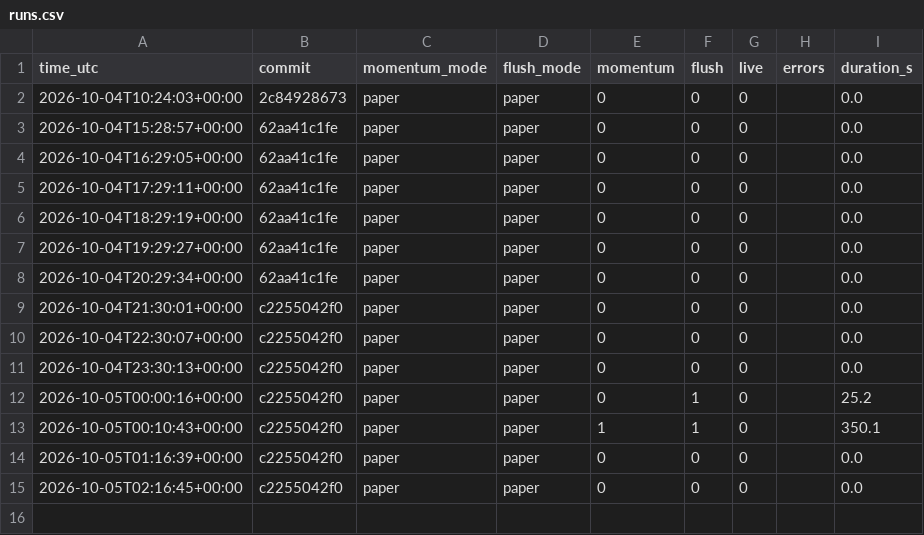
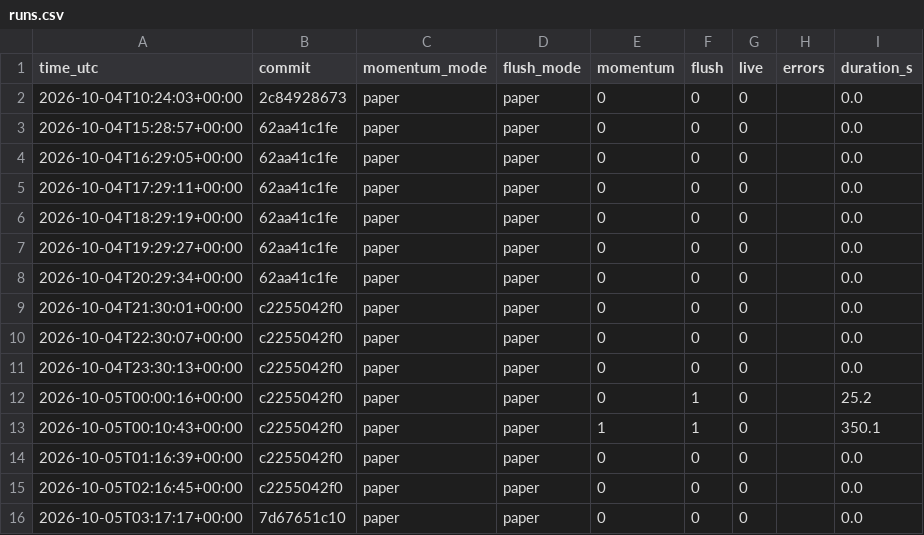
Before and after one commit to daijobudesu69/Crypto-REM, a CSV file: state/runs.csv, drawn as a sheet; the diff names each change by its address in the sheet, - before the commit and + after, or states it on an @@ line.

```diff
--- a/state/runs.csv
+++ b/state/runs.csv
+row 16: 2026-10-05T03:17:17+00:00 | 7d67651c10 | paper | paper | 0 | 0 | 0 |  | 0.0
```
